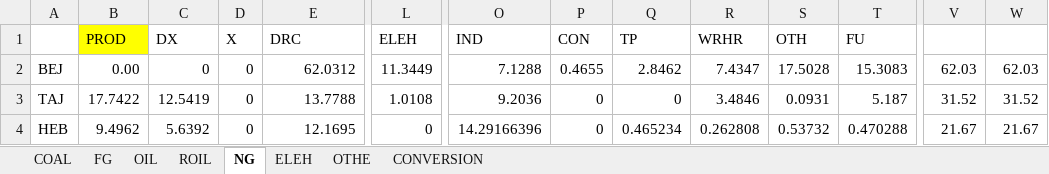
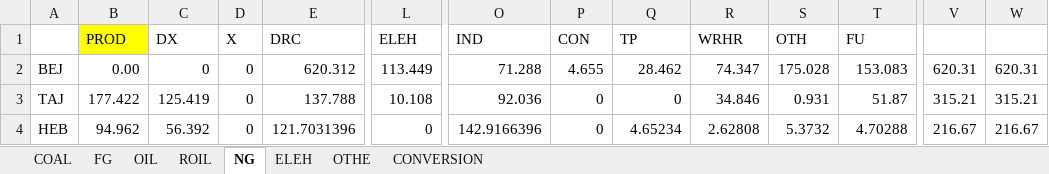
Before and after one commit to zhangda1021/data, an Excel workbook: ChinaBalancedSAM/energydata/EGYCONS_PROV.xlsm, sheet NG, drawn as a sheet; only a part is shown, gaps mark what is left out; values as stored, in another font and other column widths than the file's, no borders; the diff covers the shown part only; the diff names each change by its address in the sheet, - before the commit and + after, or states it on an @@ line.

```diff
--- a/ChinaBalancedSAM/energydata/EGYCONS_PROV.xlsm (sheet NG)
+++ b/ChinaBalancedSAM/energydata/EGYCONS_PROV.xlsm (sheet NG)
-E2 (DRC): 62.0312
+E2 (DRC): 620.312
-L2 (ELEH): 11.3449
+L2 (ELEH): 113.449
-O2 (IND): 7.1288
+O2 (IND): 71.288
-P2 (CON): 0.4655
+P2 (CON): 4.655
-Q2 (TP): 2.8462
+Q2 (TP): 28.462
-R2 (WRHR): 7.4347
+R2 (WRHR): 74.347
-S2 (OTH): 17.5028
+S2 (OTH): 175.028
-T2 (FU): 15.3083
+T2 (FU): 153.083
-V2: 62.03
+V2: 620.31
-W2: 62.03
+W2: 620.31
-B3 (PROD): 17.7422
+B3 (PROD): 177.422
-C3 (DX): 12.5419
+C3 (DX): 125.419
-E3 (DRC): 13.7788
+E3 (DRC): 137.788
-L3 (ELEH): 1.0108
+L3 (ELEH): 10.108
-O3 (IND): 9.2036
+O3 (IND): 92.036
-R3 (WRHR): 3.4846
+R3 (WRHR): 34.846
-S3 (OTH): 0.0931
+S3 (OTH): 0.931
-T3 (FU): 5.187
+T3 (FU): 51.87
-V3: 31.52
+V3: 315.21
-W3: 31.52
+W3: 315.21
-B4 (PROD): 9.4962
+B4 (PROD): 94.962
-C4 (DX): 5.6392
+C4 (DX): 56.392
-E4 (DRC): 12.1695
+E4 (DRC): 121.7031396
-O4 (IND): 14.29166396
+O4 (IND): 142.9166396
-Q4 (TP): 0.465234
+Q4 (TP): 4.65234
-R4 (WRHR): 0.262808
+R4 (WRHR): 2.62808
-S4 (OTH): 0.53732
+S4 (OTH): 5.3732
-T4 (FU): 0.470288
+T4 (FU): 4.70288
-V4: 21.67
+V4: 216.67
-W4: 21.67
+W4: 216.67
```
Also changed, not shown: 240 edited cells elsewhere in this sheet, sheet COAL, sheet ROIL, sheet FG, sheet CONVERSION, sheet ELEH, sheet OTHE, ChinaBalancedSAM/energydata/EGYCONS_IND.xlsx, 1 other file.
